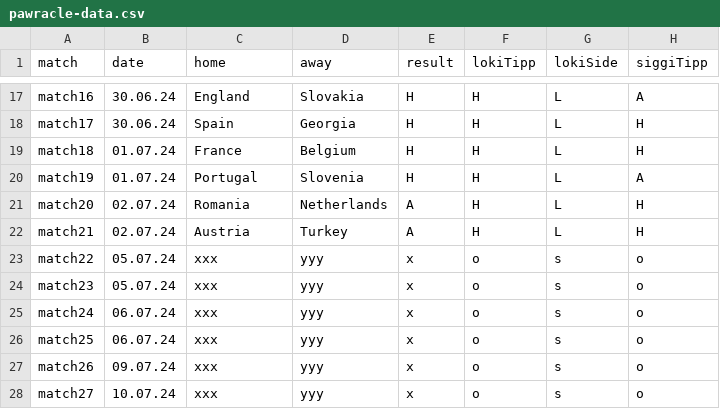
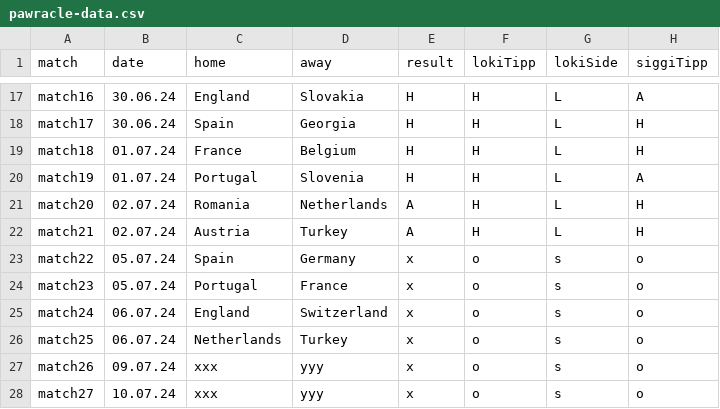
Before and after one commit to ben-tinc/pawracle, a CSV file: pawracle-data.csv, drawn as a sheet; only a part is shown, gaps mark what is left out; the diff names each change by its address in the sheet, - before the commit and + after, or states it on an @@ line.

Commit message:
include quarter final pairings

```diff
--- a/pawracle-data.csv
+++ b/pawracle-data.csv
-C23 (home): xxx
+C23 (home): Spain
-D23 (away): yyy
+D23 (away): Germany
-C24 (home): xxx
+C24 (home): Portugal
-D24 (away): yyy
+D24 (away): France
-C25 (home): xxx
+C25 (home): England
-D25 (away): yyy
+D25 (away): Switzerland
-C26 (home): xxx
+C26 (home): Netherlands
-D26 (away): yyy
+D26 (away): Turkey
```
